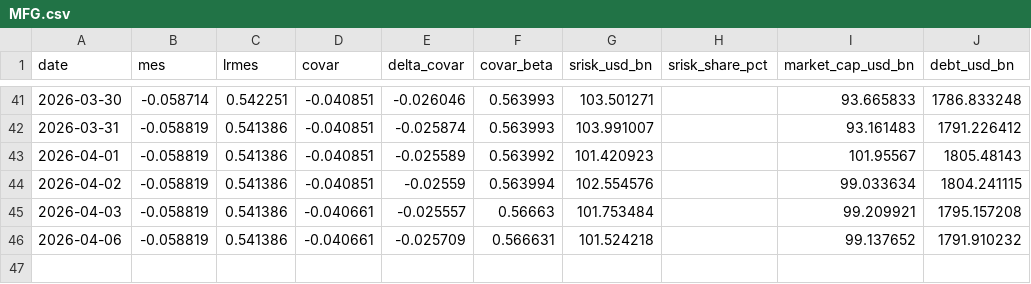
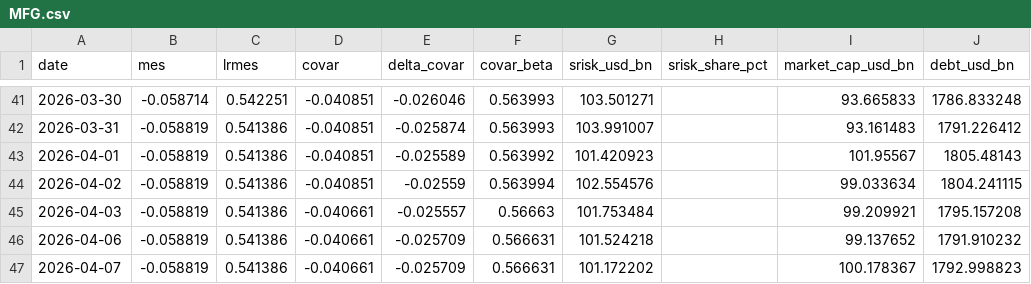
Before and after one commit to u3588064/SR, a CSV file: data/banks/MFG.csv, drawn as a sheet; only a part is shown, gaps mark what is left out.

```diff
--- a/data/banks/MFG.csv
+++ b/data/banks/MFG.csv
@@ -46 +46,2 @@ date,mes,lrmes,covar,delta_covar,covar_beta,srisk_usd_bn,srisk_share_pct,market_
 2026-04-06,-0.058819,0.541386,-0.040661,-0.025709,0.566631,101.524218,,99.137652,1791.910232
+2026-04-07,-0.058819,0.541386,-0.040661,-0.025709,0.566631,101.172202,,100.178367,1792.998823
```
Also changed, not shown: data/banks/BAC.csv, data/banks/C.csv, 51 other files.
